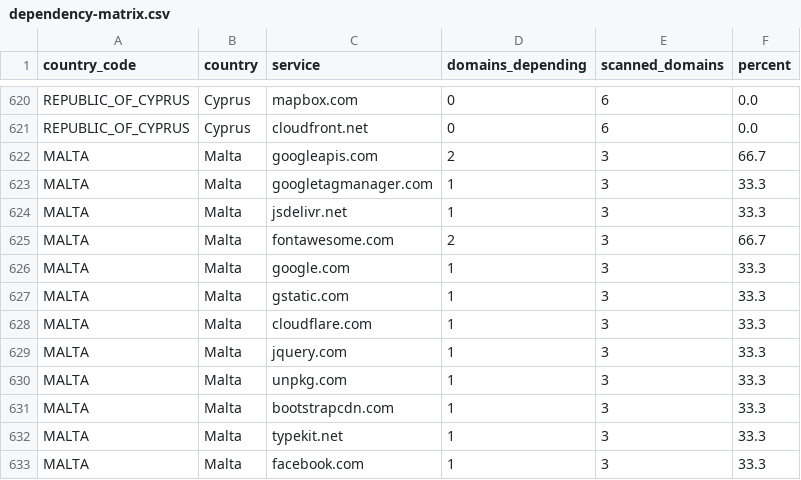
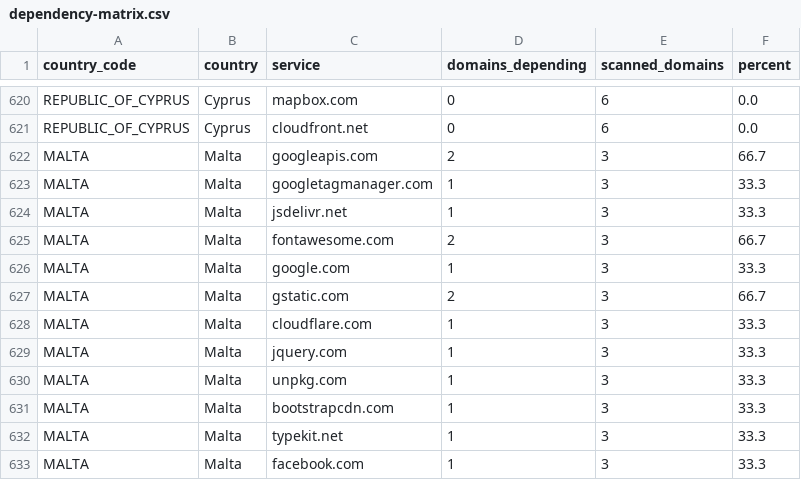
Before and after one commit to mgifford/eu-plus-government-scans, a CSV file: docs/data/dependency-matrix.csv, drawn as a sheet; only a part is shown, gaps mark what is left out.

```diff
--- a/docs/data/dependency-matrix.csv
+++ b/docs/data/dependency-matrix.csv
@@ -626,3 +626,3 @@ MALTA,Malta,fontawesome.com,2,3,66.7
 MALTA,Malta,google.com,1,3,33.3
-MALTA,Malta,gstatic.com,1,3,33.3
+MALTA,Malta,gstatic.com,2,3,66.7
 MALTA,Malta,cloudflare.com,1,3,33.3
```
Also changed, not shown: 20 other files.
